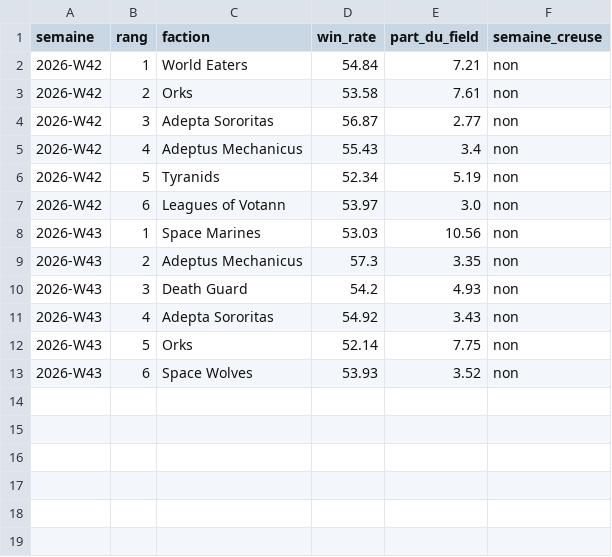
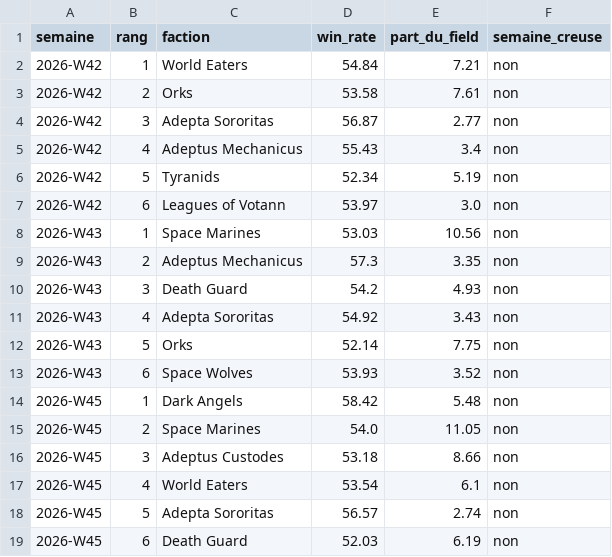
Before and after one commit to florianmartinezlopez/meta-hebdo-aja, a CSV file: data/historique-a-preparer.csv, drawn as a sheet; the diff names each change by its address in the sheet, - before the commit and + after, or states it on an @@ line.

```diff
--- a/data/historique-a-preparer.csv
+++ b/data/historique-a-preparer.csv
+row 14: 2026-W45 | 1 | Dark Angels | 58.42 | 5.48 | non
+row 15: 2026-W45 | 2 | Space Marines | 54.0 | 11.05 | non
+row 16: 2026-W45 | 3 | Adeptus Custodes | 53.18 | 8.66 | non
+row 17: 2026-W45 | 4 | World Eaters | 53.54 | 6.1 | non
+row 18: 2026-W45 | 5 | Adepta Sororitas | 56.57 | 2.74 | non
+row 19: 2026-W45 | 6 | Death Guard | 52.03 | 6.19 | non
```
Also changed, not shown: 37 other files.
